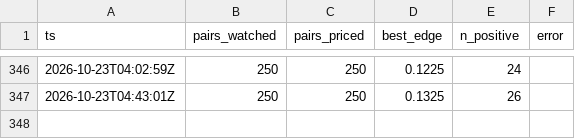
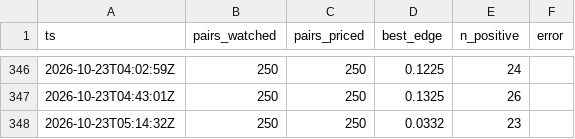
Before and after one commit to midknight-blip/pm-lab, a CSV file: arb/runs.csv, drawn as a sheet; only a part is shown, gaps mark what is left out; the diff names each change by its address in the sheet, - before the commit and + after, or states it on an @@ line.

```diff
--- a/arb/runs.csv
+++ b/arb/runs.csv
+row 348: 2026-10-23T05:14:32Z | 250 | 250 | 0.0332 | 23
```
Also changed, not shown: 3 other files.
